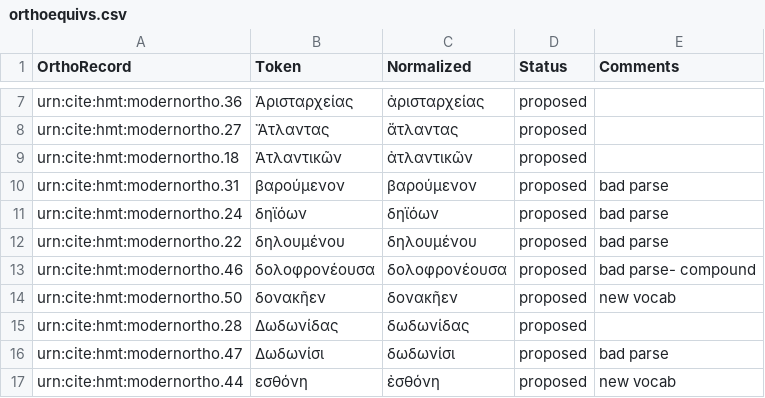
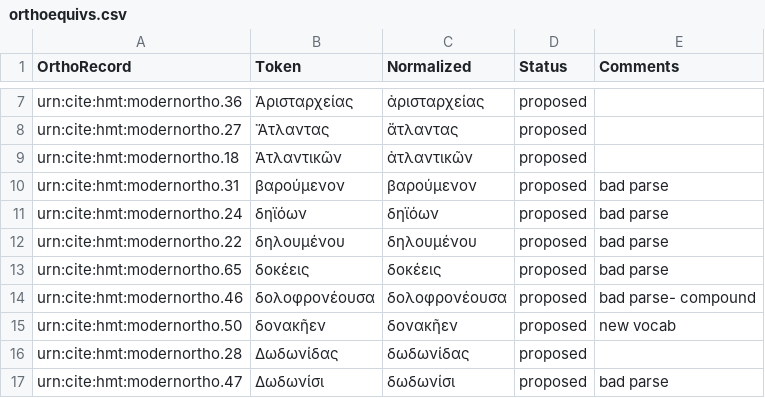
Before and after one commit to homermultitext/lexmapping, a CSV file: orthoequivs.csv, drawn as a sheet; only a part is shown, gaps mark what is left out; the shorter side is filled out with more unchanged rows.

Commit message:
Update orthoequivs.csv

```diff
--- a/orthoequivs.csv
+++ b/orthoequivs.csv
@@ -12,2 +12,3 @@ urn:cite:hmt:modernortho.24,δηϊόων,δηϊόων,proposed,bad parse
 urn:cite:hmt:modernortho.22,δηλουμένου,δηλουμένου,proposed,bad parse
+urn:cite:hmt:modernortho.65,δοκέεις,δοκέεις,proposed,bad parse
 urn:cite:hmt:modernortho.46,δολοφρονέουσα,δολοφρονέουσα,proposed,bad parse- compound
```
